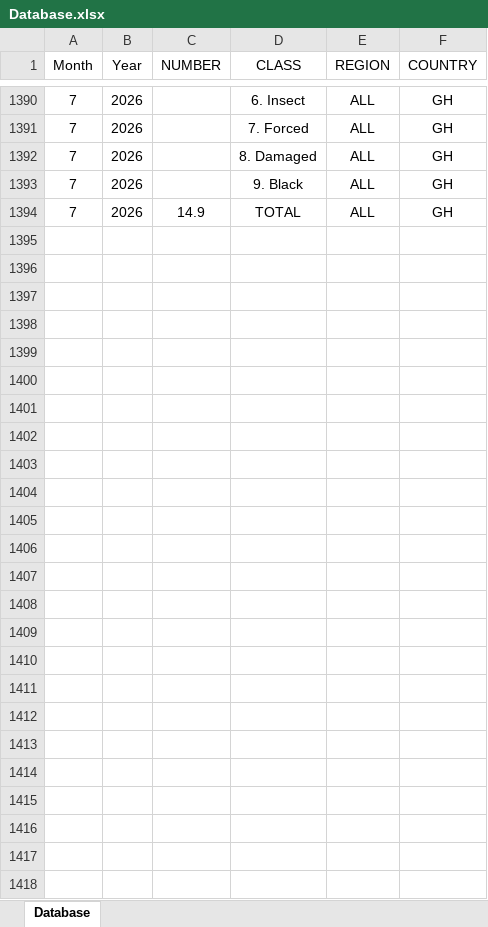
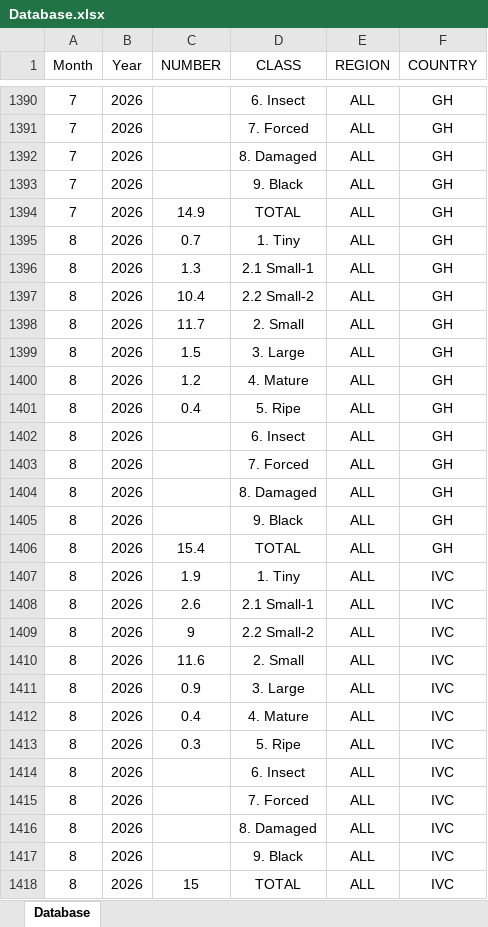
Before and after one commit to virataryaa/PodCounts, an Excel workbook: Database/Database.xlsx, sheet Database, drawn as a sheet; only a part is shown, gaps mark what is left out; values as stored, in another font and other column widths than the file's, no borders; the diff covers the shown part only; the diff names each change by its address in the sheet, - before the commit and + after, or states it on an @@ line.

Commit message:
Data update 2026-08-31 11:36

```diff
--- a/Database/Database.xlsx (sheet Database)
+++ b/Database/Database.xlsx (sheet Database)
+row 1395: 8 | 2026 | 0.7 | 1. Tiny | ALL | GH
+row 1396: 8 | 2026 | 1.3 | 2.1 Small-1 | ALL | GH
+row 1397: 8 | 2026 | 10.4 | 2.2 Small-2 | ALL | GH
+row 1398: 8 | 2026 | 11.7 | 2. Small | ALL | GH
+row 1399: 8 | 2026 | 1.5 | 3. Large | ALL | GH
+row 1400: 8 | 2026 | 1.2 | 4. Mature | ALL | GH
+row 1401: 8 | 2026 | 0.4 | 5. Ripe | ALL | GH
+row 1402: 8 | 2026 |  | 6. Insect | ALL | GH
+row 1403: 8 | 2026 |  | 7. Forced | ALL | GH
+row 1404: 8 | 2026 |  | 8. Damaged | ALL | GH
+row 1405: 8 | 2026 |  | 9. Black | ALL | GH
+row 1406: 8 | 2026 | 15.4 | TOTAL | ALL | GH
+row 1407: 8 | 2026 | 1.9 | 1. Tiny | ALL | IVC
+row 1408: 8 | 2026 | 2.6 | 2.1 Small-1 | ALL | IVC
+row 1409: 8 | 2026 | 9 | 2.2 Small-2 | ALL | IVC
+row 1410: 8 | 2026 | 11.6 | 2. Small | ALL | IVC
+row 1411: 8 | 2026 | 0.9 | 3. Large | ALL | IVC
+row 1412: 8 | 2026 | 0.4 | 4. Mature | ALL | IVC
+row 1413: 8 | 2026 | 0.3 | 5. Ripe | ALL | IVC
+row 1414: 8 | 2026 |  | 6. Insect | ALL | IVC
+row 1415: 8 | 2026 |  | 7. Forced | ALL | IVC
+row 1416: 8 | 2026 |  | 8. Damaged | ALL | IVC
+row 1417: 8 | 2026 |  | 9. Black | ALL | IVC
+row 1418: 8 | 2026 | 15 | TOTAL | ALL | IVC
```
Also changed, not shown: 15 edited cells elsewhere in this sheet.
